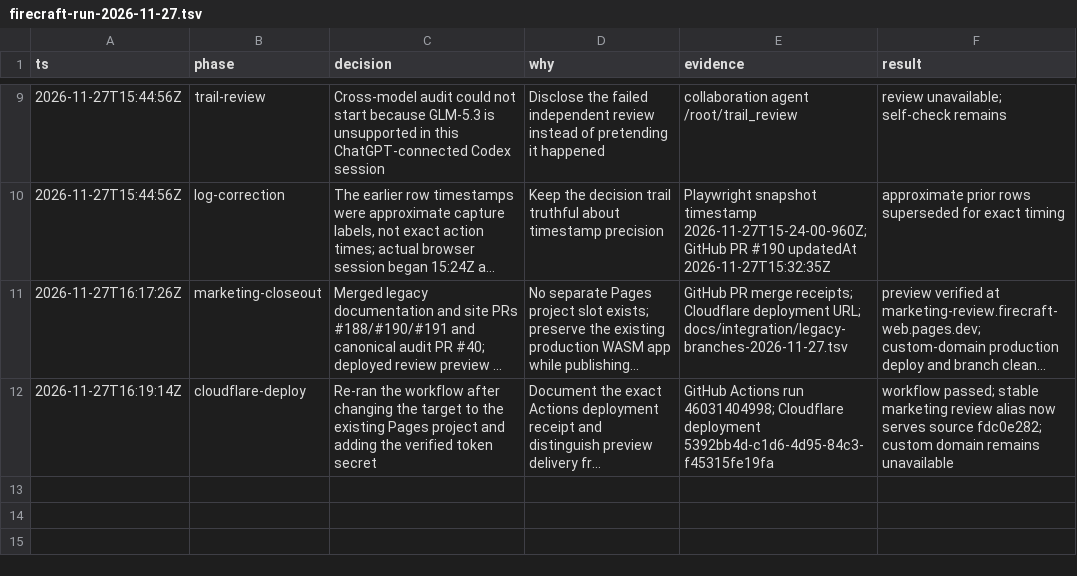
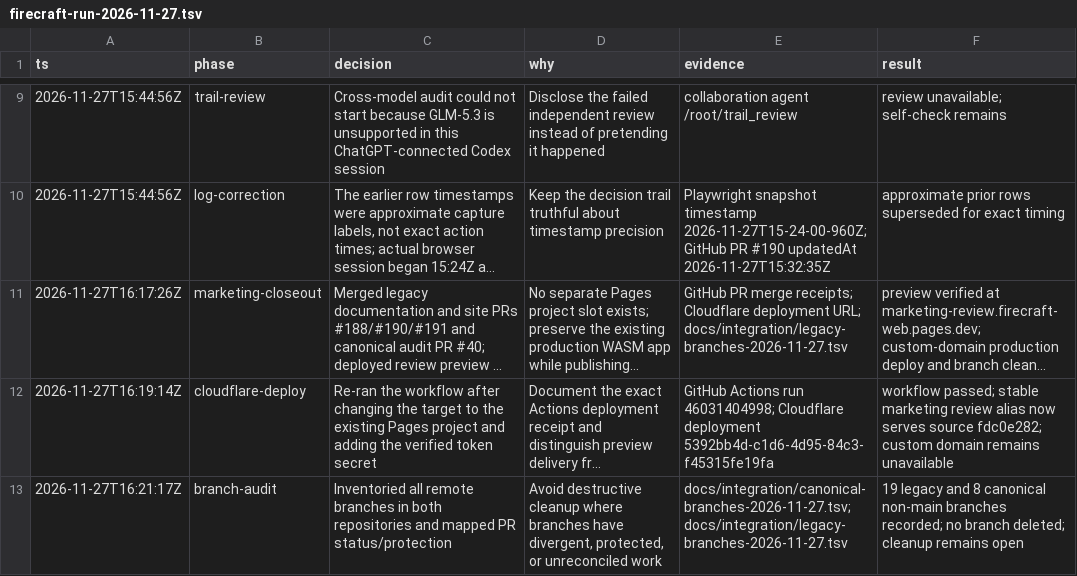
Before and after one commit to aliasfoxkde/FireCraft-CraftAnything-Experiment, a TSV file: .audit/firecraft-run-2026-11-27.tsv, drawn as a sheet; only a part is shown, gaps mark what is left out; long unchanged cells end in …; the diff names each change by its address in the sheet, - before the commit and + after, or states it on an @@ line.

```diff
--- a/.audit/firecraft-run-2026-11-27.tsv
+++ b/.audit/firecraft-run-2026-11-27.tsv
+row 13: 2026-11-27T16:21:17Z | branch-audit | Inventoried all remote branches in both repositories and mapped PR status/protection | Avoid destructive cleanup where branches have divergent, protected, or unreconciled work | docs/integration/canonical-branches-2026-11-27.tsv; docs/integration/legacy-branches-2026-11-27.tsv | 19 legacy and 8 canonical non-main branches recorded; no branch deleted; cleanup remains open
```
Also changed, not shown: 4 other files.
